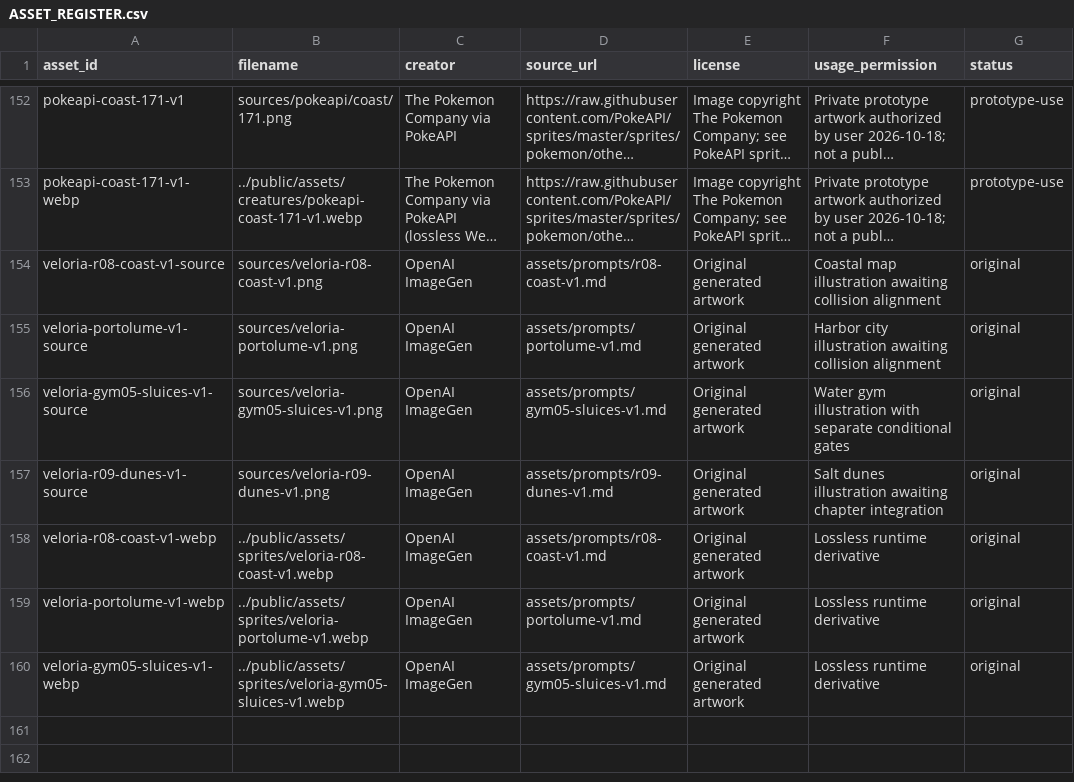
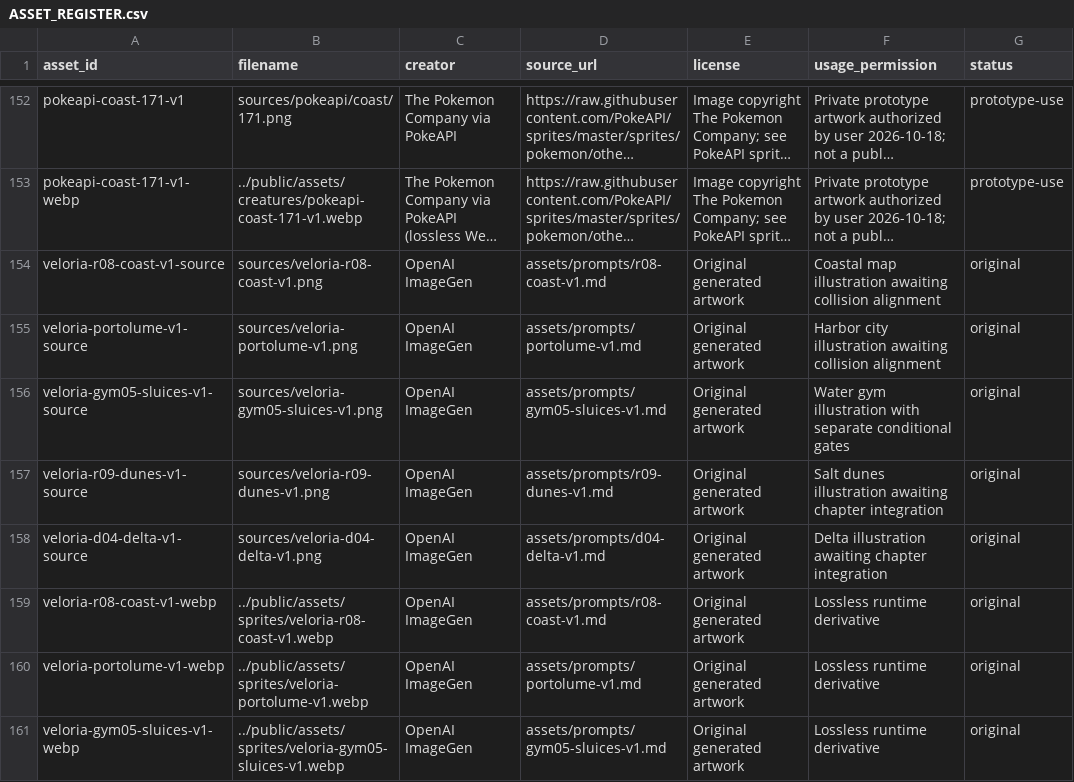
Before and after one commit to Jacoporusso/veloria, a CSV file: assets/ASSET_REGISTER.csv, drawn as a sheet; only a part is shown, gaps mark what is left out; long unchanged cells end in …; the diff names each change by its address in the sheet, - before the commit and + after, or states it on an @@ line.

Commit message:
Prepare illustrated delta and free-order ecosystem research

```diff
--- a/assets/ASSET_REGISTER.csv
+++ b/assets/ASSET_REGISTER.csv
+row 158: veloria-d04-delta-v1-source | sources/veloria-d04-delta-v1.png | OpenAI ImageGen | assets/prompts/d04-delta-v1.md | Original generated artwork | Delta illustration awaiting chapter integration | original
```
Also changed, not shown: 8 other files.
